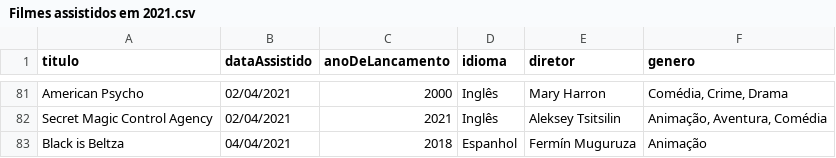
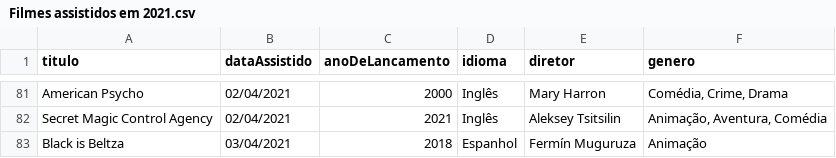
Before and after one commit to luismiguwl/api-filmes-spring-boot, a CSV file: filmes-2021/Filmes assistidos em 2021.csv, drawn as a sheet; only a part is shown, gaps mark what is left out.

```diff
--- a/filmes-2021/Filmes assistidos em 2021.csv
+++ b/filmes-2021/Filmes assistidos em 2021.csv
@@ -82,2 +82,2 @@ American Psycho,02/04/2021,2000,Inglês,Mary Harron,"Comédia, Crime, Drama"
 Secret Magic Control Agency,02/04/2021,2021,Inglês,Aleksey Tsitsilin,"Animação, Aventura, Comédia"
-Black is Beltza,04/04/2021,2018,Espanhol,Fermín Muguruza,Animação
+Black is Beltza,03/04/2021,2018,Espanhol,Fermín Muguruza,Animação
```
Also changed, not shown: 21 other files.
